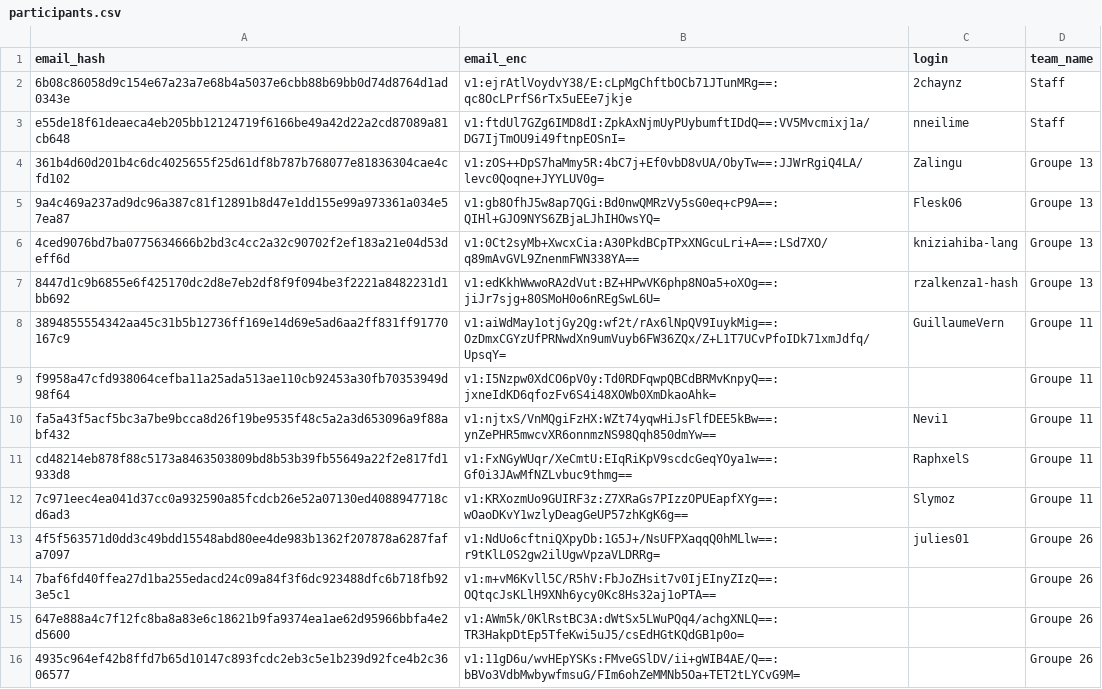
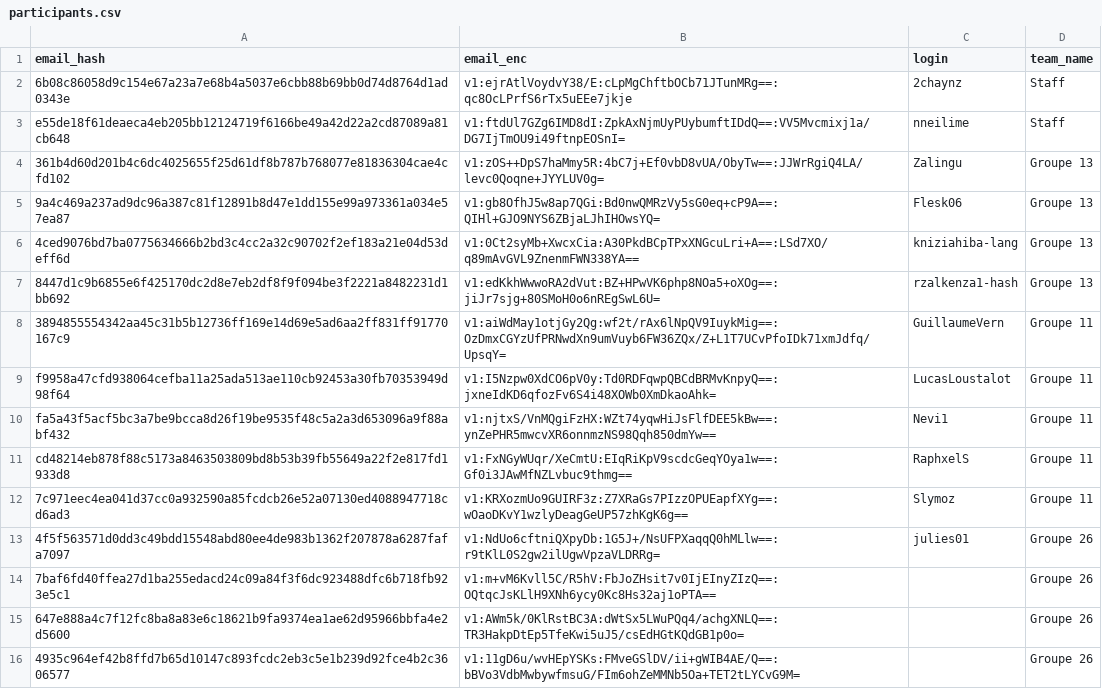
Before and after one commit to nneilime/Hackaton-IA4Impact, a CSV file: participants.csv, drawn as a sheet.

Commit message:
teams: LucasLoustalot rejoint groupe-11

```diff
--- a/participants.csv
+++ b/participants.csv
@@ -8,3 +8,3 @@ e55de18f61deaeca4eb205bb12124719f6166be49a42d22a2cd87089a81cb648,v1:ftdUl7GZg6IM
 3894855554342aa45c31b5b12736ff169e14d69e5ad6aa2ff831ff91770167c9,v1:aiWdMay1otjGy2Qg:wf2t/rAx6lNpQV9IuykMig==:OzDmxCGYzUfPRNwdXn9umVuyb6FW36ZQx/Z+L1T7UCvPfoIDk71xmJdfq/UpsqY=,GuillaumeVern,Groupe 11
-f9958a47cfd938064cefba11a25ada513ae110cb92453a30fb70353949d98f64,v1:I5Nzpw0XdCO6pV0y:Td0RDFqwpQBCdBRMvKnpyQ==:jxneIdKD6qfozFv6S4i48XOWb0XmDkaoAhk=,,Groupe 11
+f9958a47cfd938064cefba11a25ada513ae110cb92453a30fb70353949d98f64,v1:I5Nzpw0XdCO6pV0y:Td0RDFqwpQBCdBRMvKnpyQ==:jxneIdKD6qfozFv6S4i48XOWb0XmDkaoAhk=,LucasLoustalot,Groupe 11
 fa5a43f5acf5bc3a7be9bcca8d26f19be9535f48c5a2a3d653096a9f88abf432,v1:njtxS/VnMQgiFzHX:WZt74yqwHiJsFlfDEE5kBw==:ynZePHR5mwcvXR6onnmzNS98Qqh850dmYw==,Nevi1,Groupe 11
```
Also changed, not shown: 1 other file.
